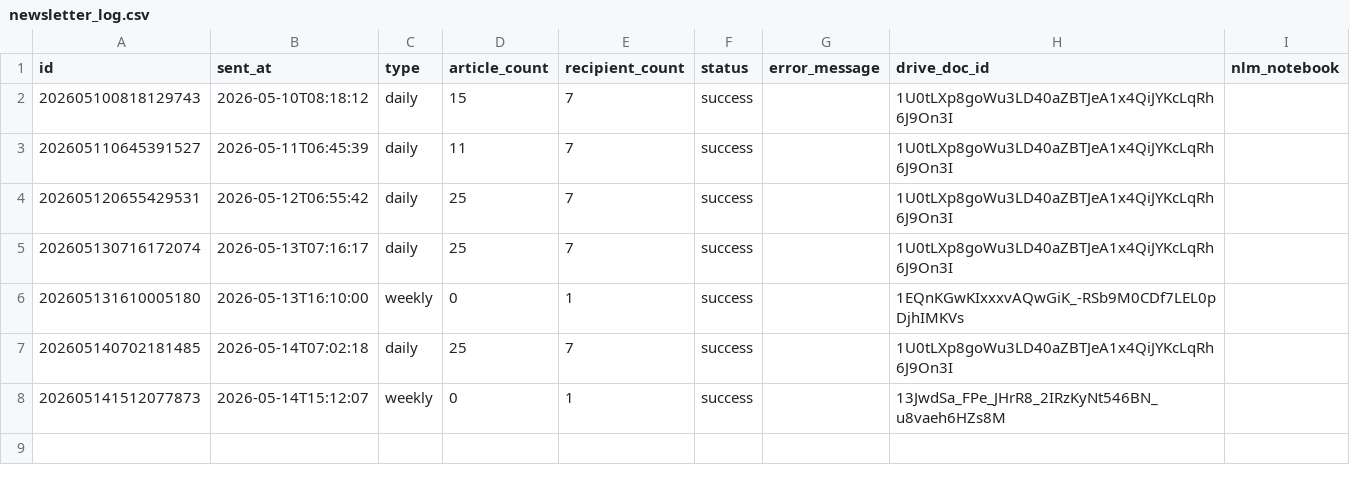
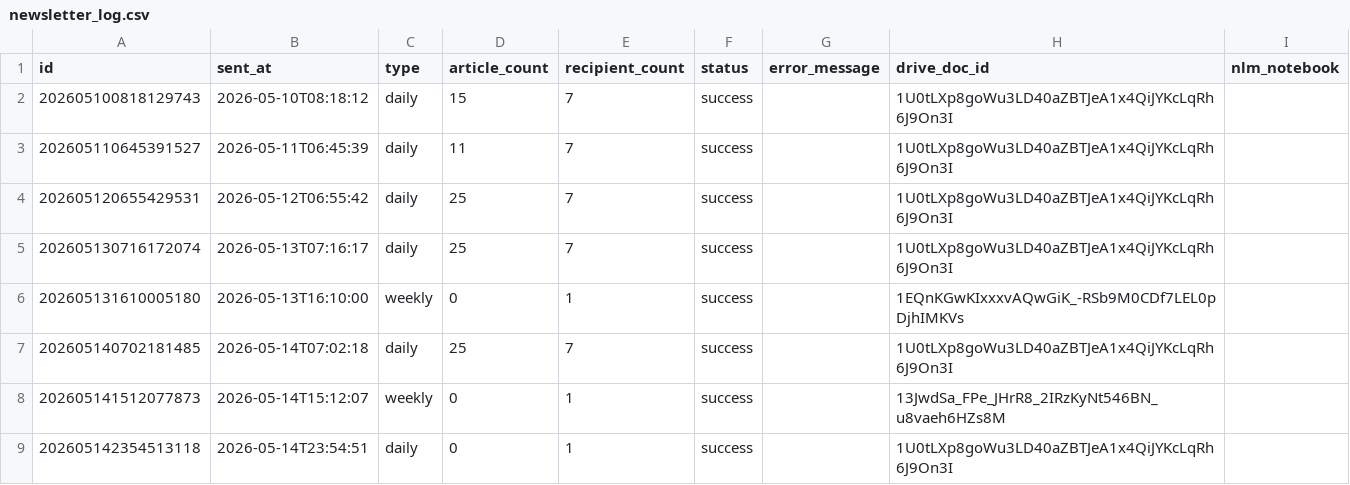
Before and after one commit to ossspri/spri-newsletter, a CSV file: data/db/newsletter_log.csv, drawn as a sheet.

Commit message:
auto: 2026-05-14 daily (A' 첫 운영 발송)
수동 검증 발송 (recipients 본인 1명, news_mode=industry_scan).
- A' 본문 6707자 (4-Pass 27회 + 후처리, 약 7분 40초 소요)
- 인용 URL 13건 archive 저장
- newsletter_log 'success' 기록
- 본인 PC 단독 검증, 자동 git_sync는 disabled로 실행

```diff
--- a/data/db/newsletter_log.csv
+++ b/data/db/newsletter_log.csv
@@ -8 +8,2 @@ id,sent_at,type,article_count,recipient_count,status,error_message,drive_doc_id,
 202605141512077873,2026-05-14T15:12:07,weekly,0,1,success,,13JwdSa_FPe_JHrR8_2IRzKyNt546BN_u8vaeh6HZs8M,
+202605142354513118,2026-05-14T23:54:51,daily,0,1,success,,1U0tLXp8goWu3LD40aZBTJeA1x4QiJYKcLqRh6J9On3I,
```
Also changed, not shown: data/db/article_archive.csv, 1 other file.
